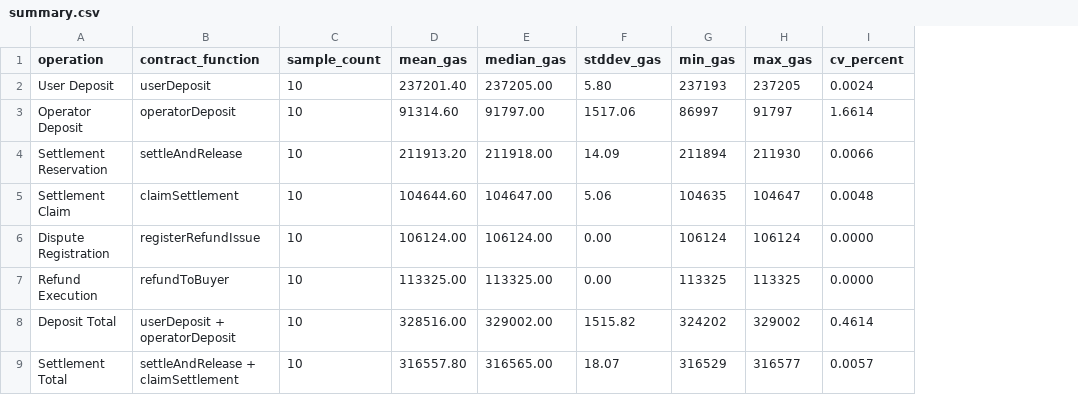
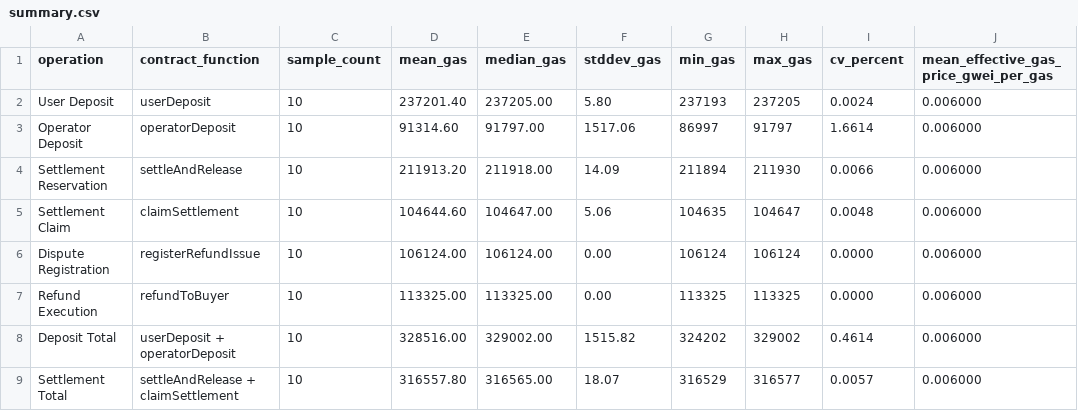
Before and after one commit to junseng12/Smart_Security_Special_Theory, a CSV file: results/gas-analysis/summary.csv, drawn as a sheet; the diff names each change by its address in the sheet, - before the commit and + after, or states it on an @@ line.

Commit message:
Report average gas price in benchmark

```diff
--- a/results/gas-analysis/summary.csv
+++ b/results/gas-analysis/summary.csv
+column J, rows 1-9: mean_effective_gas_price_gwei_per_gas | 0.006000 | 0.006000 | 0.006000 | 0.006000 | 0.006000 | 0.006000 | 0.006000 | 0.006000
```
Also changed, not shown: 2 other files.
